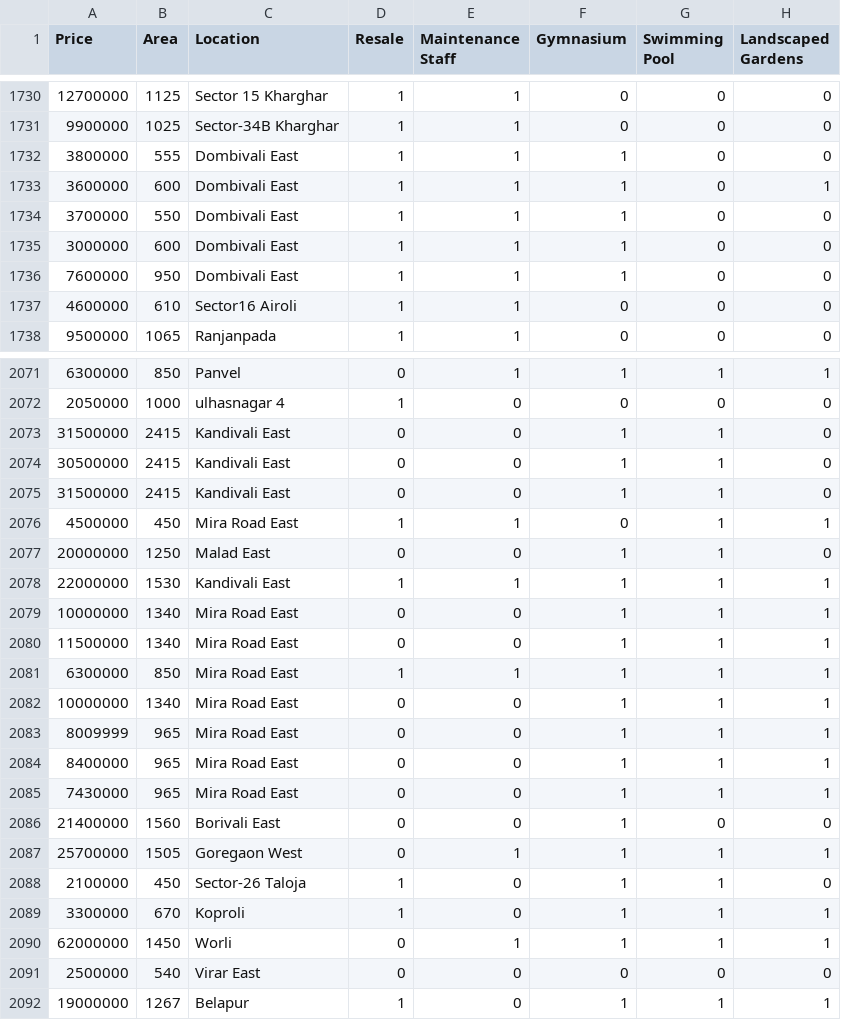
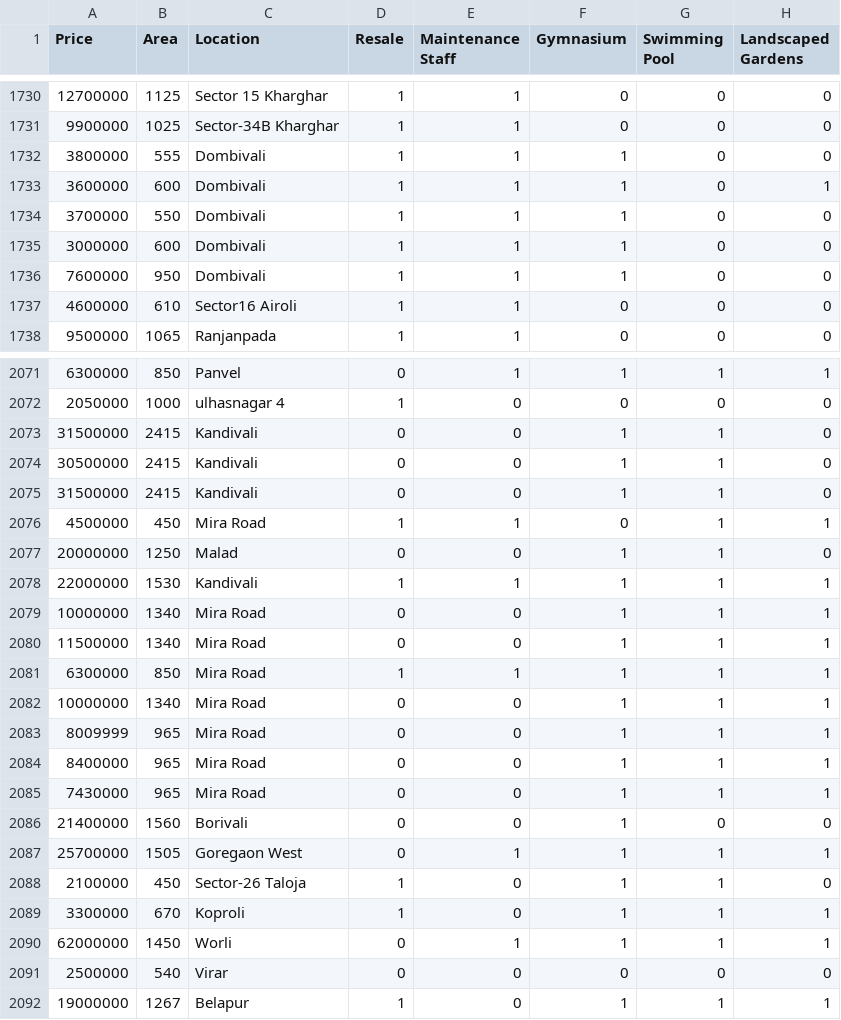
Before and after one commit to javed0024/House-Price-Prediction, a CSV file: consolidatedDatasetP2.csv, drawn as a sheet; only a part is shown, gaps mark what is left out; the diff covers the shown part only; the diff names each change by its address in the sheet, - before the commit and + after, or states it on an @@ line.

Commit message:
updated consolidated datasets P2 and added enriched datasets P1, P3 and P4

```diff
--- a/consolidatedDatasetP2.csv
+++ b/consolidatedDatasetP2.csv
-C1732:C1736 (Location): Dombivali East
+C1732:C1736 (Location): Dombivali
-C2073:C2075 (Location): Kandivali East
+C2073:C2075 (Location): Kandivali
-C2076 (Location): Mira Road East
+C2076 (Location): Mira Road
-C2077 (Location): Malad East
+C2077 (Location): Malad
-C2078 (Location): Kandivali East
+C2078 (Location): Kandivali
-C2079:C2085 (Location): Mira Road East
+C2079:C2085 (Location): Mira Road
-C2086 (Location): Borivali East
+C2086 (Location): Borivali
-C2091 (Location): Virar East
+C2091 (Location): Virar
```
Also changed, not shown: 132 edited cells elsewhere in this file, 3 other files.
